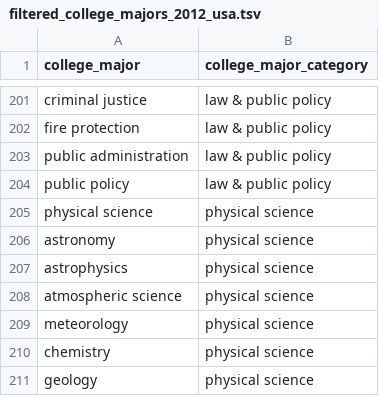
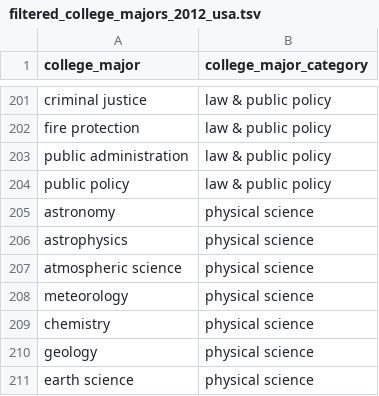
Before and after one commit to brendanmcc02/masters-thesis, a TSV file: datasets/open-psychometrics/filter_data/filtered_college_majors_2012_usa.tsv, drawn as a sheet; only a part is shown, gaps mark what is left out; the shorter side is filled out with more unchanged rows; the diff names each change by its address in the sheet, - before the commit and + after, or states it on an @@ line.

Commit message:
deleting "physical science" college major as the category already exists

```diff
--- a/datasets/open-psychometrics/filter_data/filtered_college_majors_2012_usa.tsv
+++ b/datasets/open-psychometrics/filter_data/filtered_college_majors_2012_usa.tsv
-row 205: physical science | physical science
```
